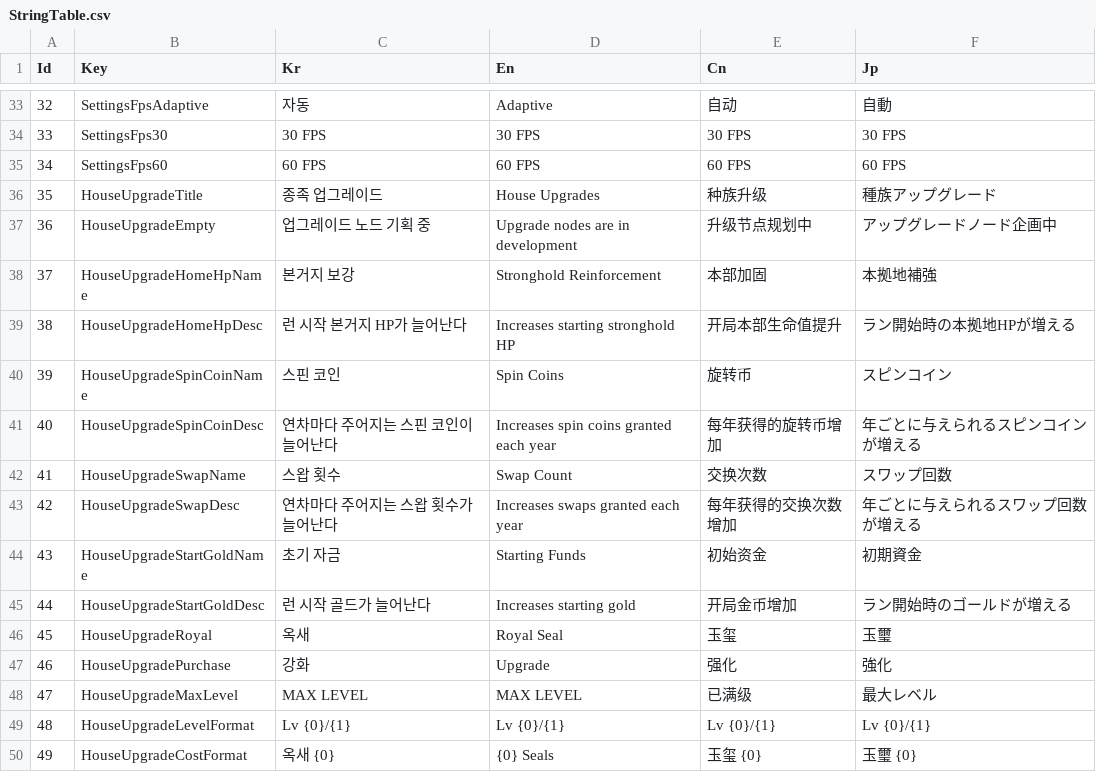
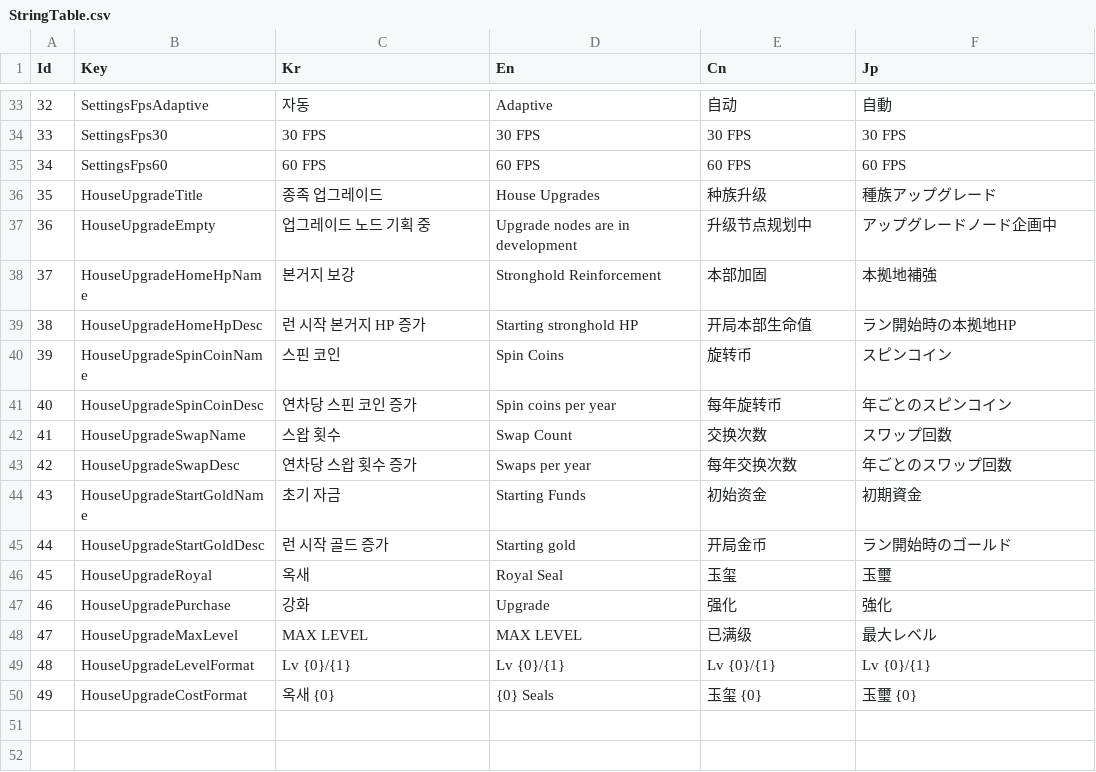
Before and after one commit to purityzero/HouseRules, a CSV file: HouseRulez/Assets/Resources/Table/StringTable.csv, drawn as a sheet; only a part is shown, gaps mark what is left out.

```diff
--- a/HouseRulez/Assets/Resources/Table/StringTable.csv
+++ b/HouseRulez/Assets/Resources/Table/StringTable.csv
@@ -38,9 +38,9 @@ Id,Key,Kr,En,Cn,Jp
 37,HouseUpgradeHomeHpName,본거지 보강,Stronghold Reinforcement,本部加固,本拠地補強
-38,HouseUpgradeHomeHpDesc,런 시작 본거지 HP가 늘어난다,Increases starting stronghold HP,开局本部生命值提升,ラン開始時の本拠地HPが増える
+38,HouseUpgradeHomeHpDesc,런 시작 본거지 HP 증가,Starting stronghold HP,开局本部生命值,ラン開始時の本拠地HP
 39,HouseUpgradeSpinCoinName,스핀 코인,Spin Coins,旋转币,スピンコイン
-40,HouseUpgradeSpinCoinDesc,연차마다 주어지는 스핀 코인이 늘어난다,Increases spin coins granted each year,每年获得的旋转币增加,年ごとに与えられるスピンコインが増える
+40,HouseUpgradeSpinCoinDesc,연차당 스핀 코인 증가,Spin coins per year,每年旋转币,年ごとのスピンコイン
 41,HouseUpgradeSwapName,스왑 횟수,Swap Count,交换次数,スワップ回数
-42,HouseUpgradeSwapDesc,연차마다 주어지는 스왑 횟수가 늘어난다,Increases swaps granted each year,每年获得的交换次数增加,年ごとに与えられるスワップ回数が増える
+42,HouseUpgradeSwapDesc,연차당 스왑 횟수 증가,Swaps per year,每年交换次数,年ごとのスワップ回数
 43,HouseUpgradeStartGoldName,초기 자금,Starting Funds,初始资金,初期資金
-44,HouseUpgradeStartGoldDesc,런 시작 골드가 늘어난다,Increases starting gold,开局金币增加,ラン開始時のゴールドが増える
+44,HouseUpgradeStartGoldDesc,런 시작 골드 증가,Starting gold,开局金币,ラン開始時のゴールド
 45,HouseUpgradeRoyal,옥새,Royal Seal,玉玺,玉璽
```
Also changed, not shown: 1 other file.
